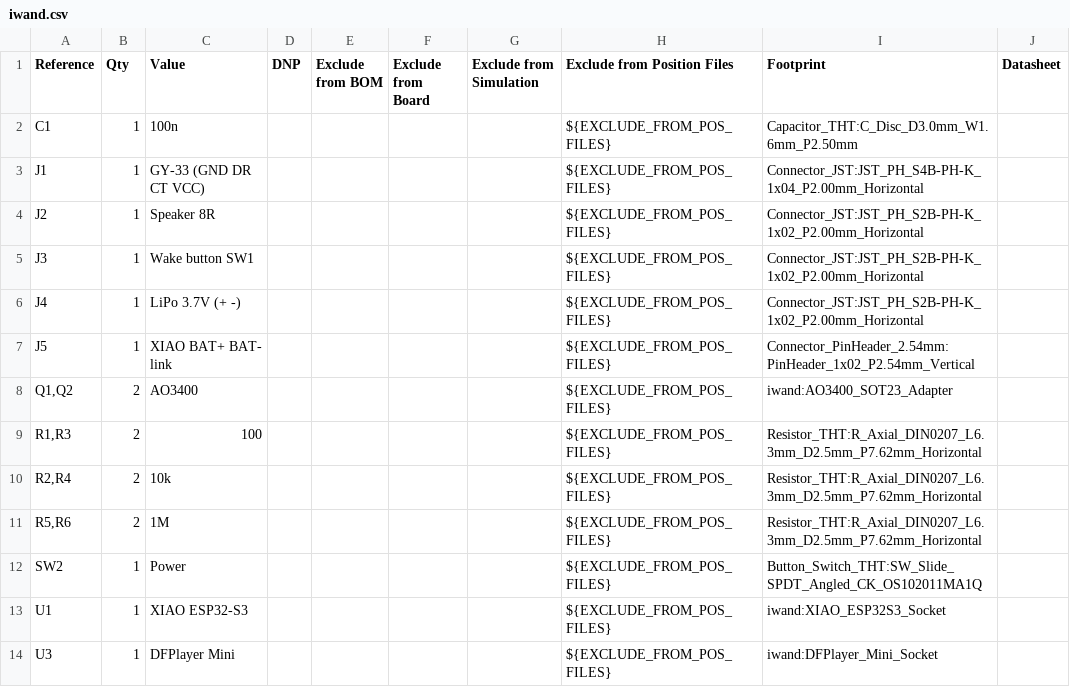
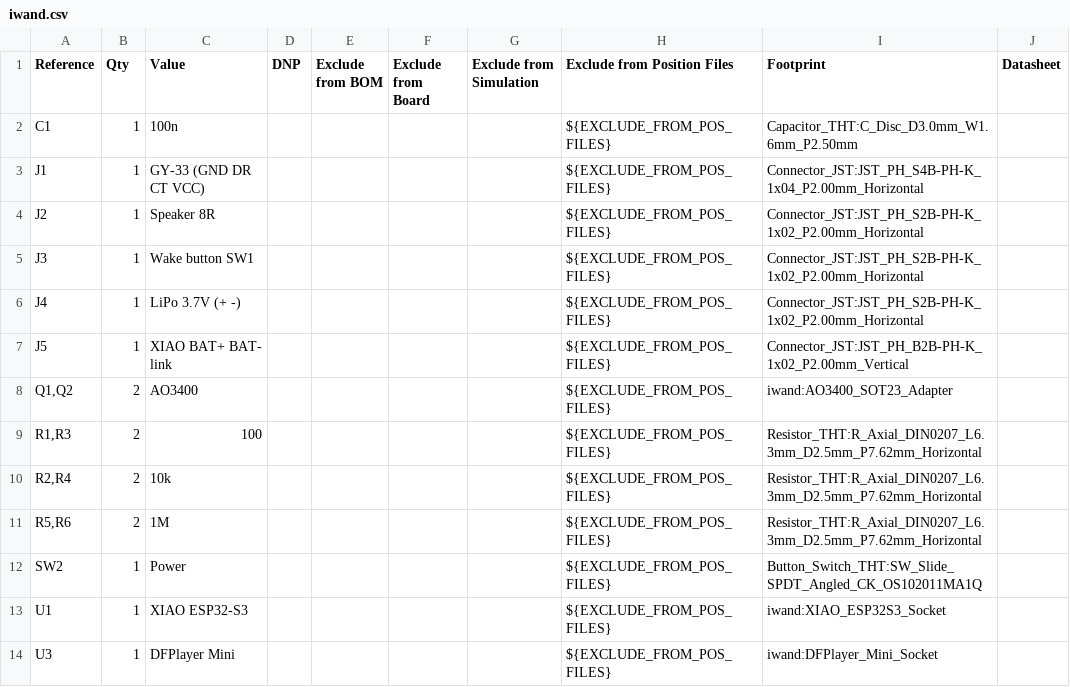
Before and after one commit to dangwalsh/iwand, a CSV file: electrical/iwand.csv, drawn as a sheet.

```diff
--- a/electrical/iwand.csv
+++ b/electrical/iwand.csv
@@ -6,3 +6,3 @@
 "J4","1","LiPo 3.7V (+ -)","","","","","${EXCLUDE_FROM_POS_FILES}","Connector_JST:JST_PH_S2B-PH-K_1x02_P2.00mm_Horizontal",""
-"J5","1","XIAO BAT+ BAT- link","","","","","${EXCLUDE_FROM_POS_FILES}","Connector_PinHeader_2.54mm:PinHeader_1x02_P2.54mm_Vertical",""
+"J5","1","XIAO BAT+ BAT- link","","","","","${EXCLUDE_FROM_POS_FILES}","Connector_JST:JST_PH_B2B-PH-K_1x02_P2.00mm_Vertical",""
 "Q1,Q2","2","AO3400","","","","","${EXCLUDE_FROM_POS_FILES}","iwand:AO3400_SOT23_Adapter",""
```
Also changed, not shown: 19 other files.
